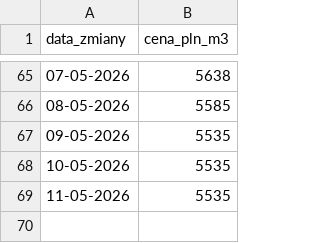
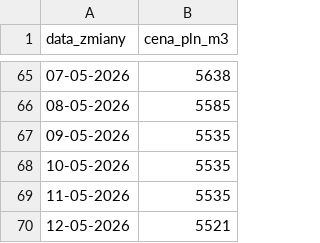
Before and after one commit to dankostecki/paliwa, a CSV file: Benzyna_Eurosuper95_2022-2026.csv, drawn as a sheet; only a part is shown, gaps mark what is left out; the diff names each change by its address in the sheet, - before the commit and + after, or states it on an @@ line.

```diff
--- a/Benzyna_Eurosuper95_2022-2026.csv
+++ b/Benzyna_Eurosuper95_2022-2026.csv
+row 70: 12-05-2026 | 5521
```
Also changed, not shown: Olej_Napedowy_Ekodiesel_2022-2026.csv, 2 other files.
